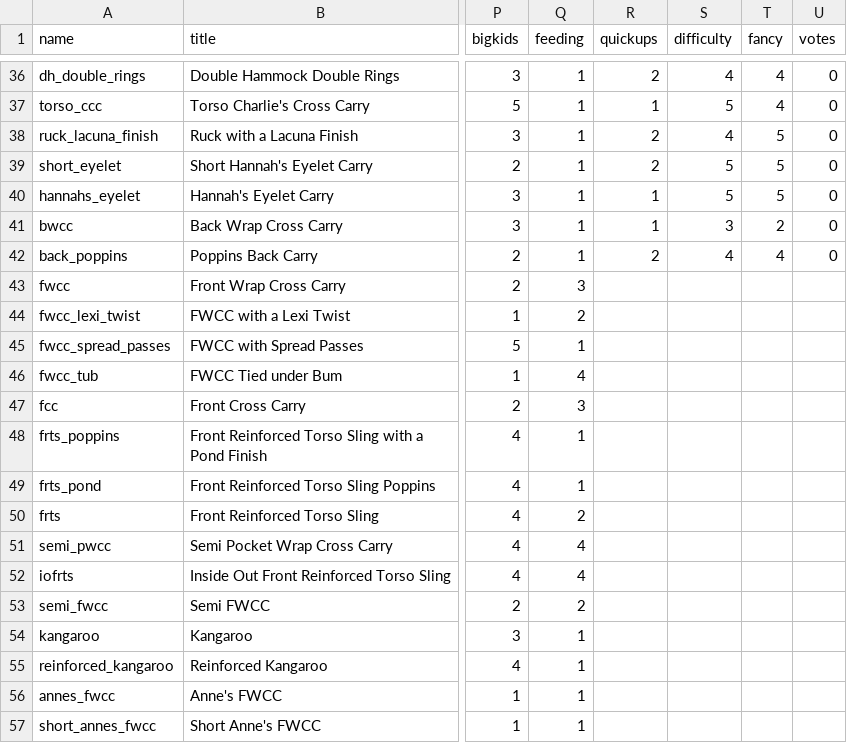
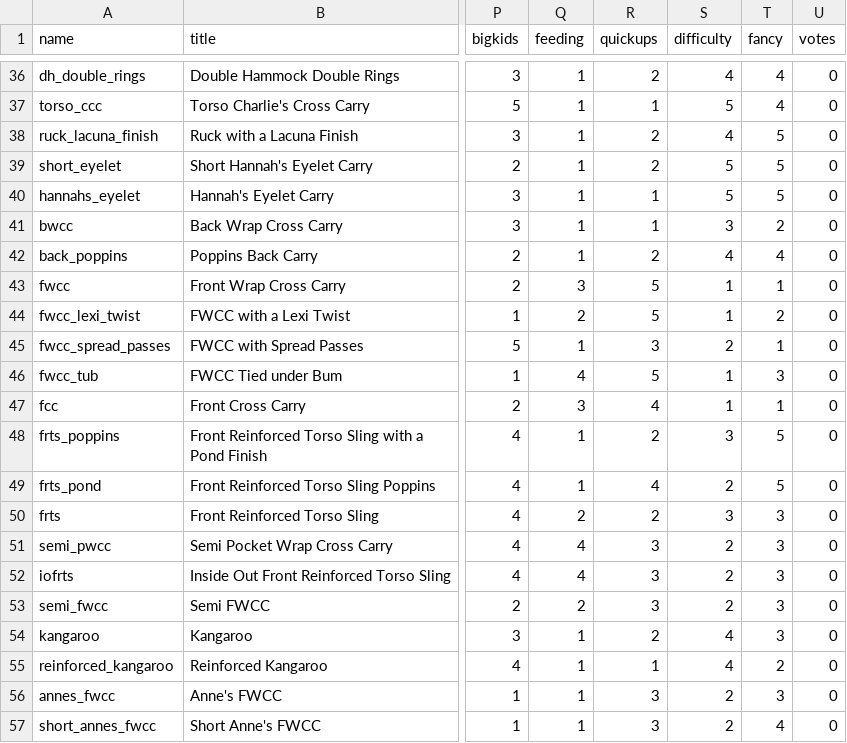
Before and after one commit to paulafernalia/the-wrapping-gallery, a CSV file: wrapping/initial_data.csv, drawn as a sheet; only a part is shown, gaps mark what is left out; the diff covers the shown part only; the diff names each change by its address in the sheet, - before the commit and + after, or states it on an @@ line.

```diff
--- a/wrapping/initial_data.csv
+++ b/wrapping/initial_data.csv
-R43:R44 (quickups): (empty)
+R43:R44 (quickups): 5
-S43:S44 (difficulty): (empty)
+S43:S44 (difficulty): 1
-T43 (fancy): (empty)
+T43 (fancy): 1
-U43:U57 (votes): (empty)
+U43:U57 (votes): 0
-T44 (fancy): (empty)
+T44 (fancy): 2
-R45 (quickups): (empty)
+R45 (quickups): 3
-S45 (difficulty): (empty)
+S45 (difficulty): 2
-T45 (fancy): (empty)
+T45 (fancy): 1
-R46 (quickups): (empty)
+R46 (quickups): 5
-S46:S47 (difficulty): (empty)
+S46:S47 (difficulty): 1
-T46 (fancy): (empty)
+T46 (fancy): 3
-R47 (quickups): (empty)
+R47 (quickups): 4
-T47 (fancy): (empty)
+T47 (fancy): 1
-R48 (quickups): (empty)
+R48 (quickups): 2
-S48 (difficulty): (empty)
+S48 (difficulty): 3
-T48:T49 (fancy): (empty)
+T48:T49 (fancy): 5
-R49 (quickups): (empty)
+R49 (quickups): 4
-S49 (difficulty): (empty)
+S49 (difficulty): 2
-R50 (quickups): (empty)
+R50 (quickups): 2
-S50 (difficulty): (empty)
+S50 (difficulty): 3
-T50:T54 (fancy): (empty)
+T50:T54 (fancy): 3
-R51:R53 (quickups): (empty)
+R51:R53 (quickups): 3
-S51:S53 (difficulty): (empty)
+S51:S53 (difficulty): 2
-R54 (quickups): (empty)
+R54 (quickups): 2
-S54:S55 (difficulty): (empty)
+S54:S55 (difficulty): 4
-R55 (quickups): (empty)
+R55 (quickups): 1
-T55 (fancy): (empty)
+T55 (fancy): 2
-R56:R57 (quickups): (empty)
+R56:R57 (quickups): 3
-S56:S57 (difficulty): (empty)
+S56:S57 (difficulty): 2
-T56 (fancy): (empty)
+T56 (fancy): 3
-T57 (fancy): (empty)
+T57 (fancy): 4
```
Also changed, not shown: 1 removed row and 63 edited cells elsewhere in this file.
